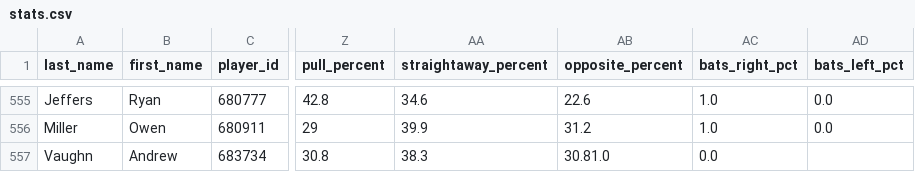
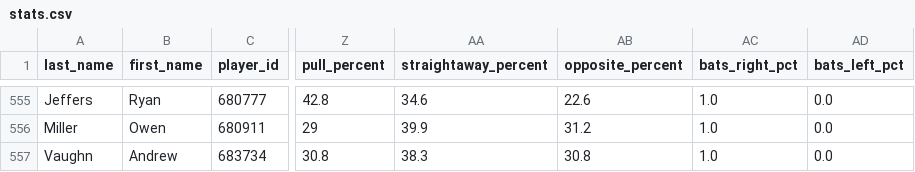
Before and after one commit to cbwinslow/batting-order-analysis, a CSV file: stats.csv, drawn as a sheet; only a part is shown, gaps mark what is left out; the diff names each change by its address in the sheet, - before the commit and + after, or states it on an @@ line.

Commit message:
small fix

```diff
--- a/stats.csv
+++ b/stats.csv
-AB557 (opposite_percent): 30.81.0
+AB557 (opposite_percent): 30.8
-AC557 (bats_right_pct): 0.0
+AC557 (bats_right_pct): 1.0
-AD557 (bats_left_pct): (empty)
+AD557 (bats_left_pct): 0.0
```
